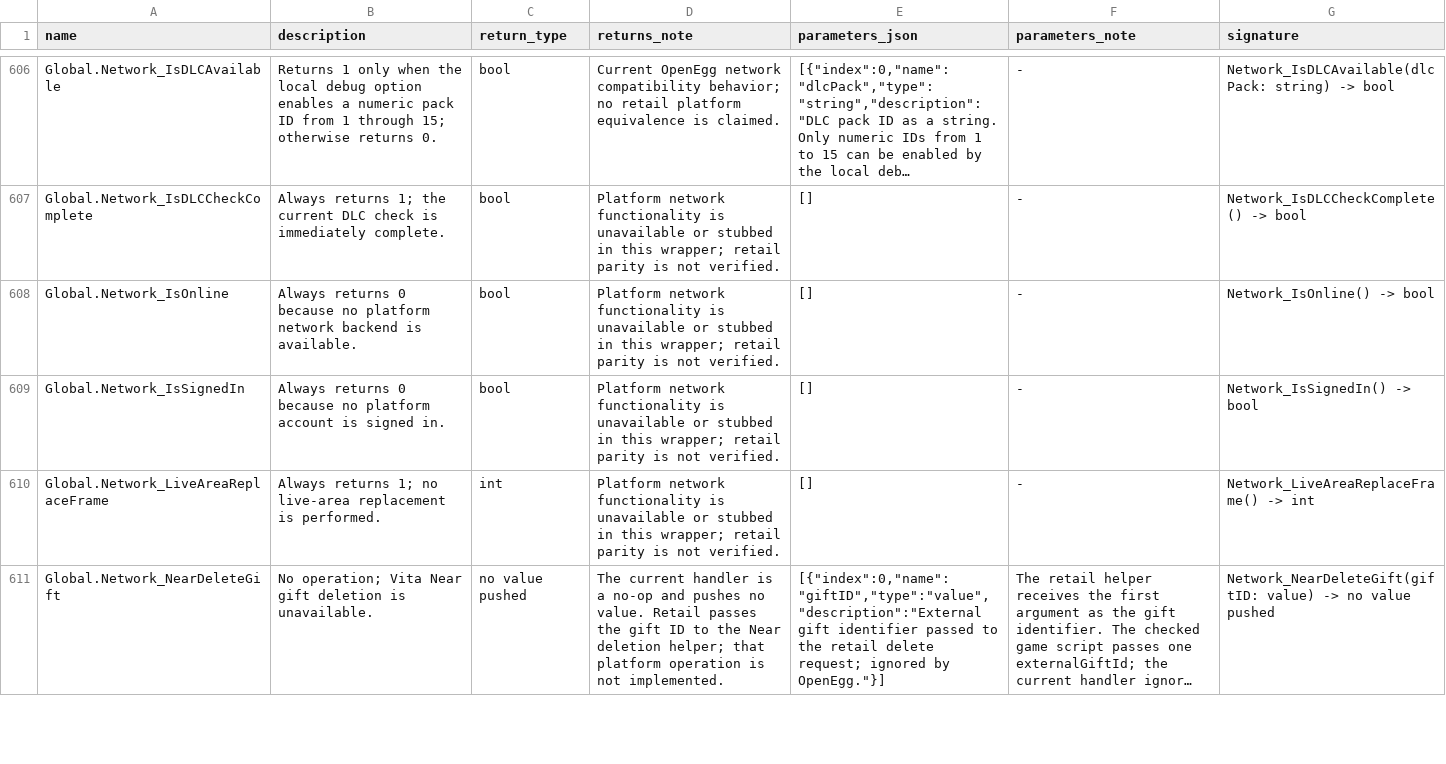
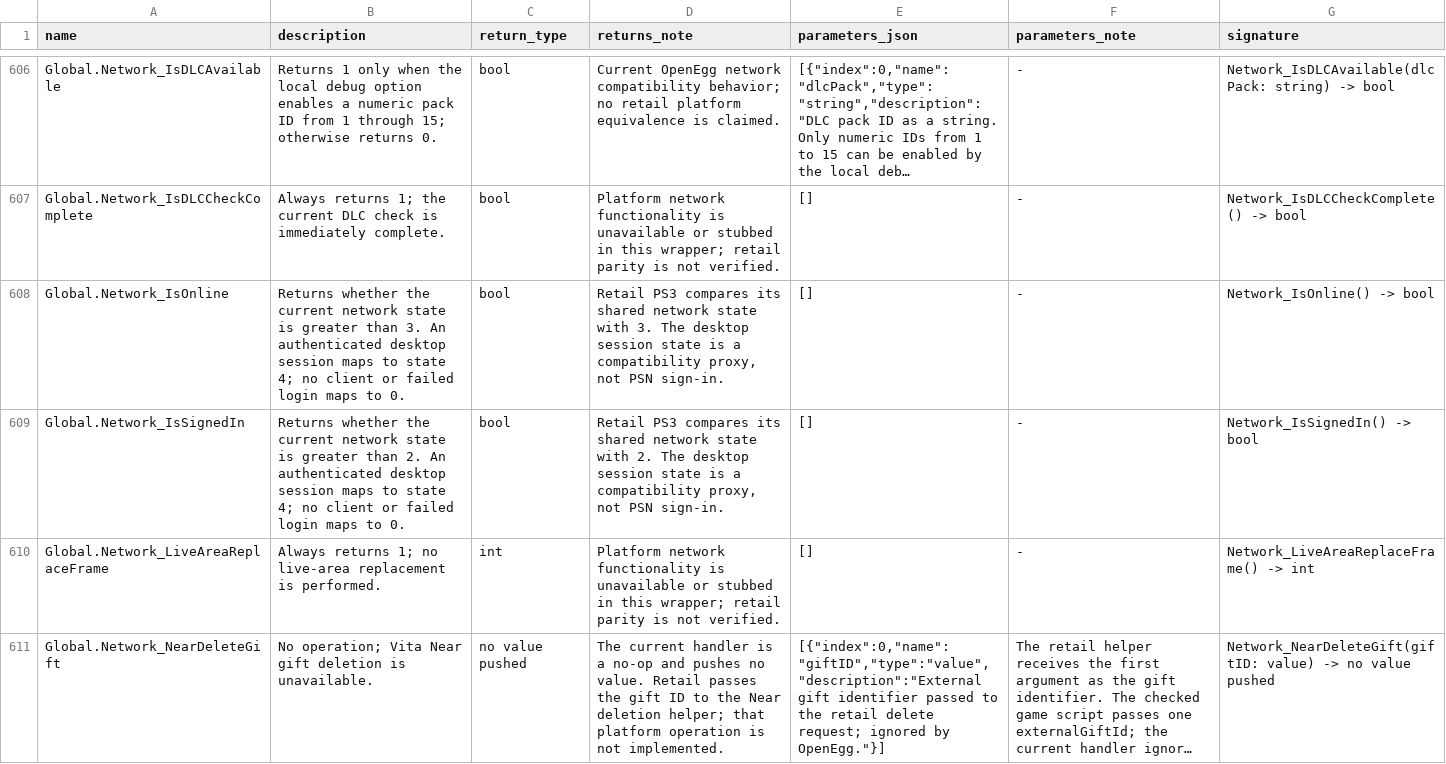
Before and after one commit to Kalixtan/OpenEggEngine, a TSV file: docs/api/function_notes.tsv, drawn as a sheet; only a part is shown, gaps mark what is left out; long unchanged cells end in …; the diff names each change by its address in the sheet, - before the commit and + after, or states it on an @@ line.

Commit message:
docs(network): describe platform state predicates

```diff
--- a/docs/api/function_notes.tsv
+++ b/docs/api/function_notes.tsv
-B608 (description): Always returns 0 because no platform network backend is available.
+B608 (description): Returns whether the current network state is greater than 3. An authenticated desktop session maps to state 4; no client or failed login maps to 0.
-D608 (returns_note): Platform network functionality is unavailable or stubbed in this wrapper; retail parity is not verified.
+D608 (returns_note): Retail PS3 compares its shared network state with 3. The desktop session state is a compatibility proxy, not PSN sign-in.
-B609 (description): Always returns 0 because no platform account is signed in.
+B609 (description): Returns whether the current network state is greater than 2. An authenticated desktop session maps to state 4; no client or failed login maps to 0.
-D609 (returns_note): Platform network functionality is unavailable or stubbed in this wrapper; retail parity is not verified.
+D609 (returns_note): Retail PS3 compares its shared network state with 2. The desktop session state is a compatibility proxy, not PSN sign-in.
```
